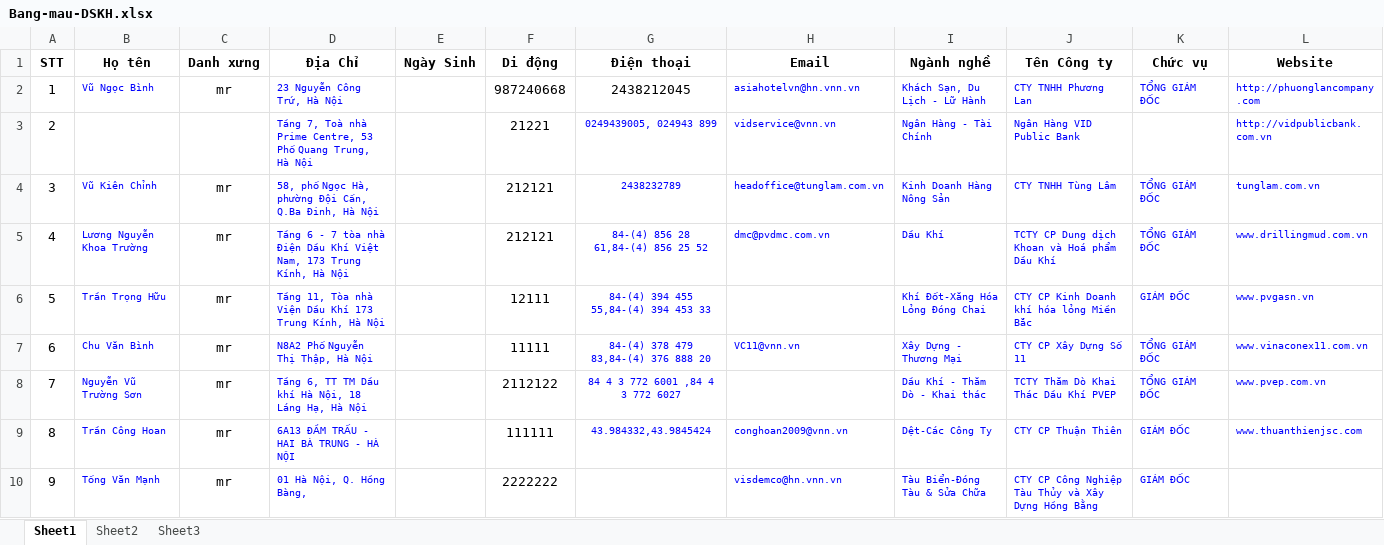
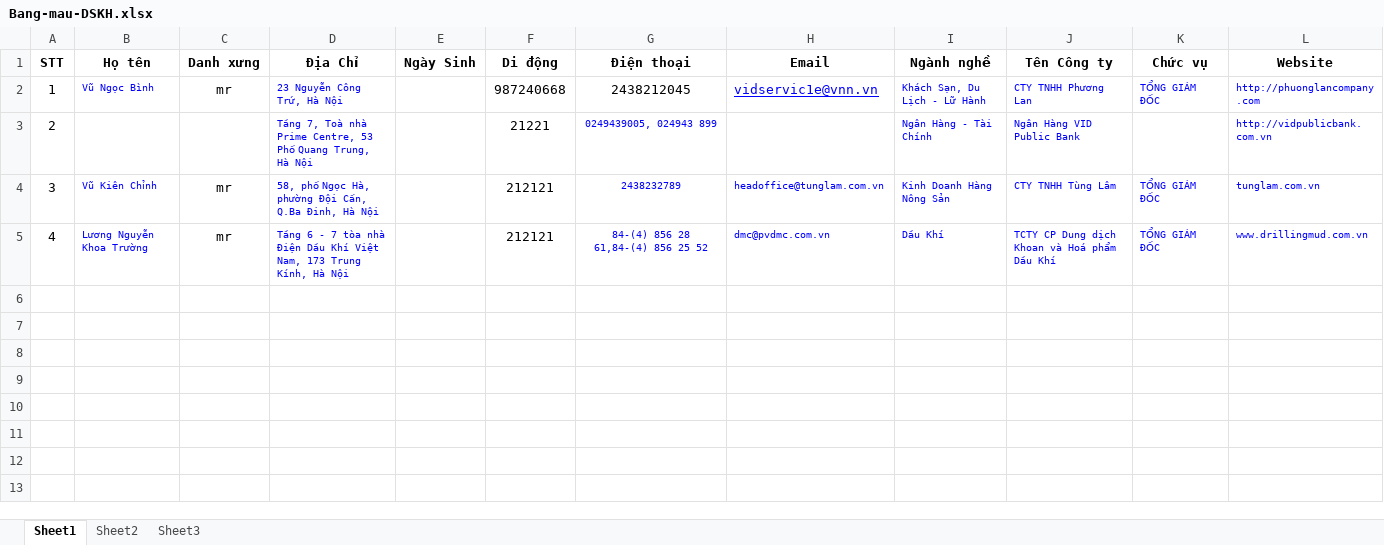
Before and after one commit to tungtvda/manage_mix, an Excel workbook: controller/default/customer/uploads/Bang-mau-DSKH.xlsx, sheet Sheet1, drawn as a sheet; values as stored, in another font and other column widths than the file's, no borders; the diff names each change by its address in the sheet, - before the commit and + after, or states it on an @@ line.

```diff
--- a/controller/default/customer/uploads/Bang-mau-DSKH.xlsx (sheet Sheet1)
+++ b/controller/default/customer/uploads/Bang-mau-DSKH.xlsx (sheet Sheet1)
-H2 (Email): asiahotelvn@hn.vnn.vn
+H2 (Email): vidservic1e@vnn.vn
-H2 underline: off
+H2 underline: on, text size: larger
-H3 (Email): vidservice@vnn.vn
+H3 (Email): (empty)
-row 6: 5 | Trần Trọng Hữu | mr | Tầng 11, Tòa nhà Viện Dầu Khí 173 Trung Kính, Hà Nội |  | 12111 | 84-(4) 394 455 55,84-(4) 394 453 33 |  | Khí Đốt-Xăng Hóa Lỏng Đóng Chai | CTY CP Kinh Doanh khí hóa lỏng Miền Bắc | GIÁM ĐỐC | www.pvgasn.vn
-row 7: 6 | Chu Văn Bình | mr | N8A2 Phố Nguyễn Thị Thập, Hà Nội |  | 11111 | 84-(4) 378 479 83,84-(4) 376 888 20 | VC11@vnn.vn | Xây Dựng - Thương Mại | CTY CP Xây Dựng Số 11 | TỔNG GIÁM ĐỐC | www.vinaconex11.com.vn
-row 8: 7 | Nguyễn Vũ Trường Sơn | mr | Tầng 6, TT TM Dầu khí Hà Nội, 18 Láng Hạ, Hà Nội |  | 2112122 | 84 4 3 772 6001 ,84 4 3 772 6027 |  | Dầu Khí - Thăm Dò - Khai thác | TCTY Thăm Dò Khai Thác Dầu Khí PVEP | TỔNG GIÁM ĐỐC | www.pvep.com.vn
-row 9: 8 | Trần Công Hoan | mr | 6A13 ĐẦM TRẤU - HAI BÀ TRUNG - HÀ NỘI |  | 111111 | 43.984332,43.9845424 | conghoan2009@vnn.vn | Dệt-Các Công Ty | CTY CP Thuận Thiên | GIÁM ĐỐC | www.thuanthienjsc.com
-row 10: 9 | Tống Văn Mạnh | mr | 01 Hà Nội, Q. Hồng Bàng, |  | 2222222 |  | visdemco@hn.vnn.vn | Tàu Biển-Đóng Tàu & Sửa Chữa | CTY CP Công Nghiệp Tàu Thủy và Xây Dựng Hồng Bằng | GIÁM ĐỐC
```
Also changed, not shown: 3 other files.
